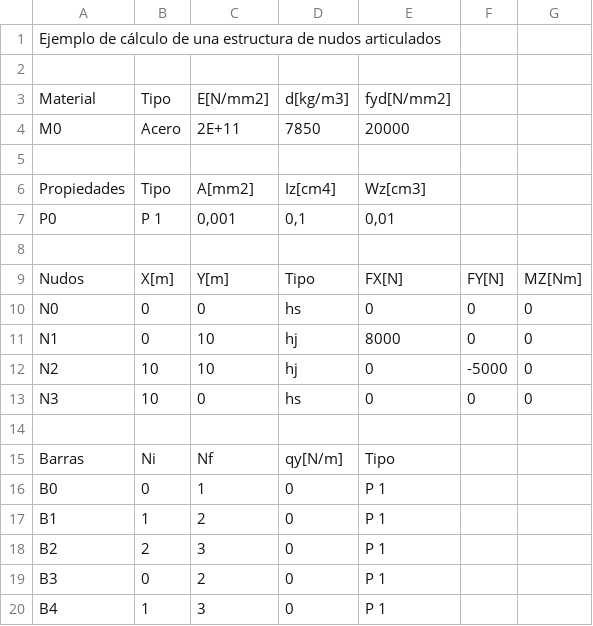
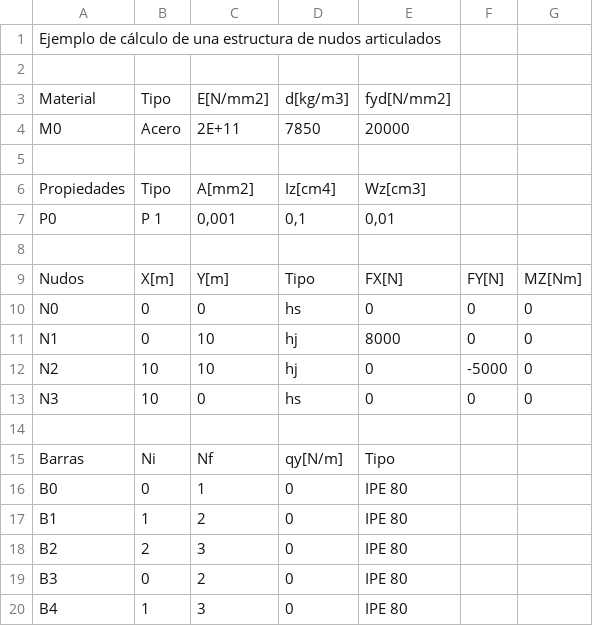
Before and after one commit to evvicente/msapy, a CSV file: trunk/MSA/msa/input.csv, drawn as a sheet.

```diff
--- a/trunk/MSA/msa/input.csv
+++ b/trunk/MSA/msa/input.csv
@@ -15,6 +15,6 @@ N3;10;0;hs;0;0;0;
 Barras;Ni;Nf;qy[N/m];Tipo;
-B0;0;1;0;P 1;
-B1;1;2;0;P 1;
-B2;2;3;0;P 1;
-B3;0;2;0;P 1;
-B4;1;3;0;P 1;
+B0;0;1;0;IPE 80;
+B1;1;2;0;IPE 80;
+B2;2;3;0;IPE 80;
+B3;0;2;0;IPE 80;
+B4;1;3;0;IPE 80;
```
Also changed, not shown: 4 other files.
